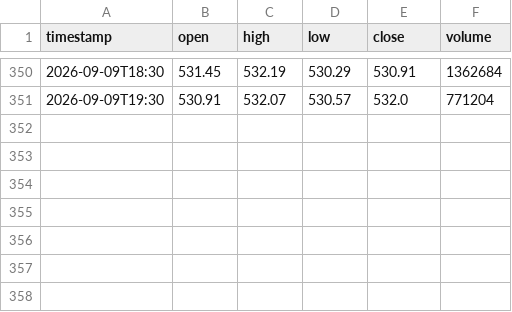
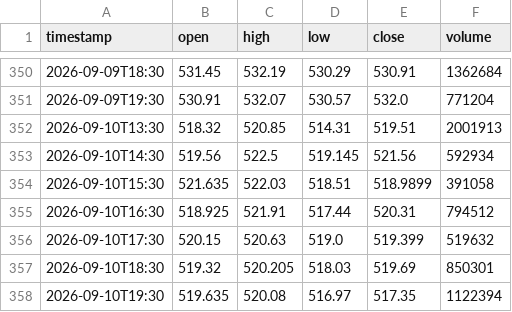
Before and after one commit to jgiancristofaro/soxx-regime-monitor, a CSV file: data/hourly.csv, drawn as a sheet; only a part is shown, gaps mark what is left out; the diff names each change by its address in the sheet, - before the commit and + after, or states it on an @@ line.

```diff
--- a/data/hourly.csv
+++ b/data/hourly.csv
+row 352: 2026-09-10T13:30 | 518.32 | 520.85 | 514.31 | 519.51 | 2001913
+row 353: 2026-09-10T14:30 | 519.56 | 522.5 | 519.145 | 521.56 | 592934
+row 354: 2026-09-10T15:30 | 521.635 | 522.03 | 518.51 | 518.9899 | 391058
+row 355: 2026-09-10T16:30 | 518.925 | 521.91 | 517.44 | 520.31 | 794512
+row 356: 2026-09-10T17:30 | 520.15 | 520.63 | 519.0 | 519.399 | 519632
+row 357: 2026-09-10T18:30 | 519.32 | 520.205 | 518.03 | 519.69 | 850301
+row 358: 2026-09-10T19:30 | 519.635 | 520.08 | 516.97 | 517.35 | 1122394
```
Also changed, not shown: data/history.csv, data/options_history.csv, 2 other files.
